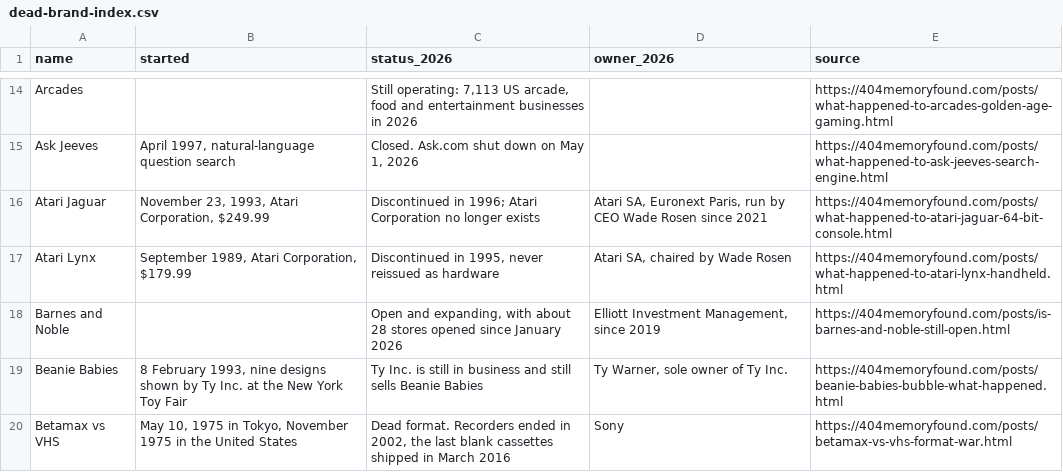
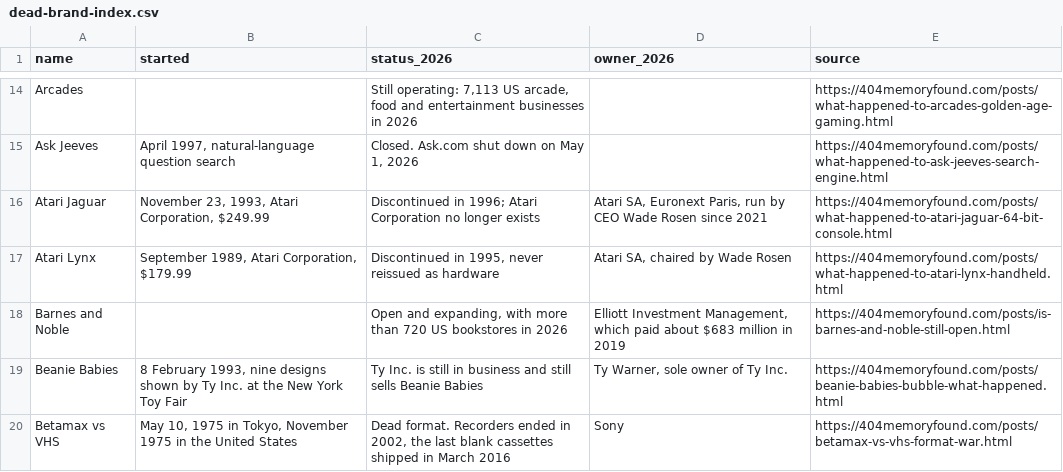
Before and after one commit to pnpaiva/404-memory-found, a CSV file: dead-brand-index.csv, drawn as a sheet; only a part is shown, gaps mark what is left out.

```diff
--- a/dead-brand-index.csv
+++ b/dead-brand-index.csv
@@ -17,3 +17,3 @@ Atari Jaguar,"November 23, 1993, Atari Corporation, $249.99",Discontinued in 199
 Atari Lynx,"September 1989, Atari Corporation, $179.99","Discontinued in 1995, never reissued as hardware","Atari SA, chaired by Wade Rosen",https://404memoryfound.com/posts/what-happened-to-atari-lynx-handheld.html
-Barnes and Noble,,"Open and expanding, with about 28 stores opened since January 2026","Elliott Investment Management, since 2019",https://404memoryfound.com/posts/is-barnes-and-noble-still-open.html
+Barnes and Noble,,"Open and expanding, with more than 720 US bookstores in 2026","Elliott Investment Management, which paid about $683 million in 2019",https://404memoryfound.com/posts/is-barnes-and-noble-still-open.html
 Beanie Babies,"8 February 1993, nine designs shown by Ty Inc. at the New York Toy Fair",Ty Inc. is still in business and still sells Beanie Babies,"Ty Warner, sole owner of Ty Inc.",https://404memoryfound.com/posts/beanie-babies-bubble-what-happened.html
```
Also changed, not shown: 13 other files.
